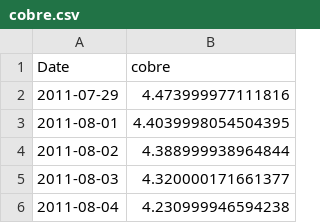
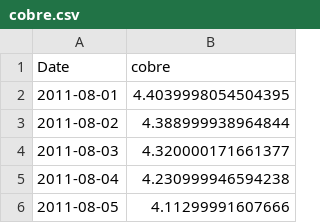
Before and after one commit to tristansuarez/neural-capital-research, a CSV file: data_cache/cobre.csv, drawn as a sheet; only a part is shown; the shorter side is filled out with more unchanged rows; the diff names each change by its address in the sheet, - before the commit and + after, or states it on an @@ line.

```diff
--- a/data_cache/cobre.csv
+++ b/data_cache/cobre.csv
-row 2: 2011-07-29 | 4.473999977111816
```
Also changed, not shown: data_cache/oro.csv, data_cache/paladio.csv, 5 other files.
